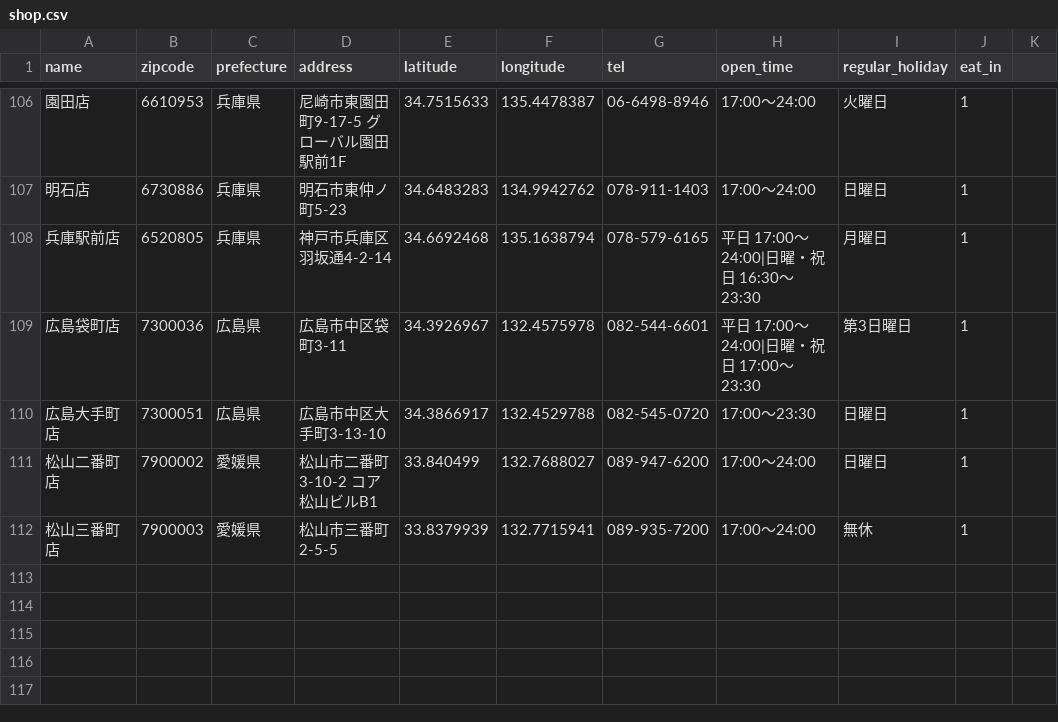
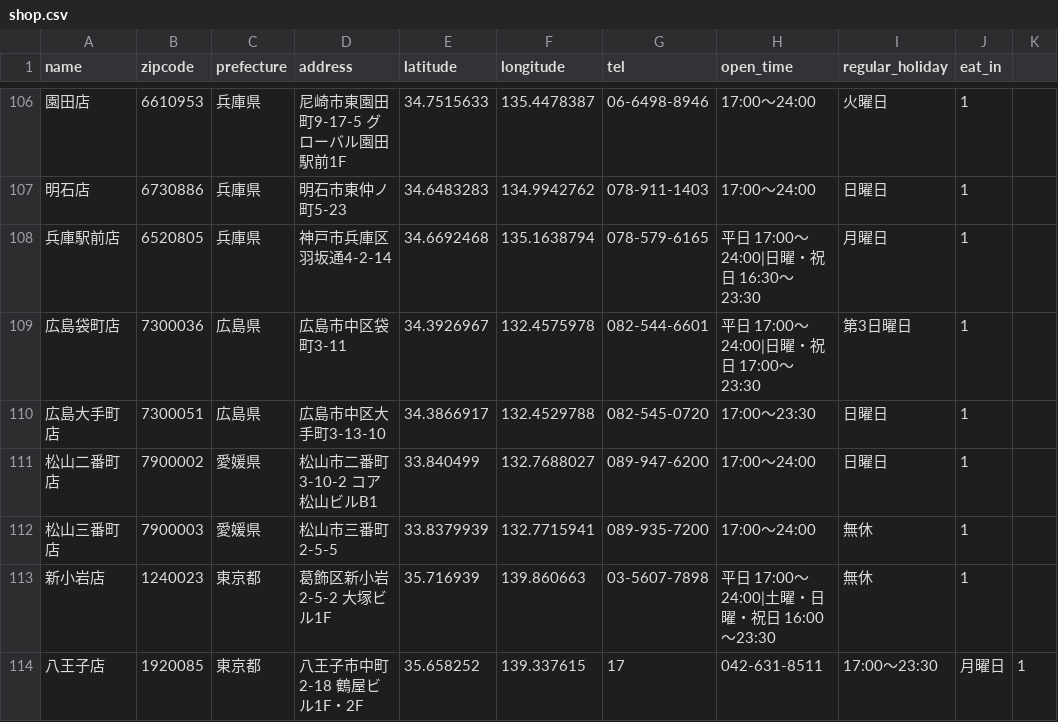
Before and after one commit to martinheidegger/AkiyoshiShopList, a CSV file: shop.csv, drawn as a sheet; only a part is shown, gaps mark what is left out; the diff names each change by its address in the sheet, - before the commit and + after, or states it on an @@ line.

Commit message:
新小岩店、八王子店追加

```diff
--- a/shop.csv
+++ b/shop.csv
+row 113: 新小岩店 | 1240023 | 東京都 | 葛飾区新小岩2-5-2 大塚ビル1F | 35.716939 | 139.860663 | 03-5607-7898 | 平日 17:00〜24:00|土曜・日曜・祝日 16:00～23:30 | 無休 | 1
+row 114: 八王子店 | 1920085 | 東京都 | 八王子市中町2-18 鶴屋ビル1F・2F | 35.658252 | 139.337615 | 17 | 042-631-8511 | 17:00〜23:30 | 月曜日 | 1
```
